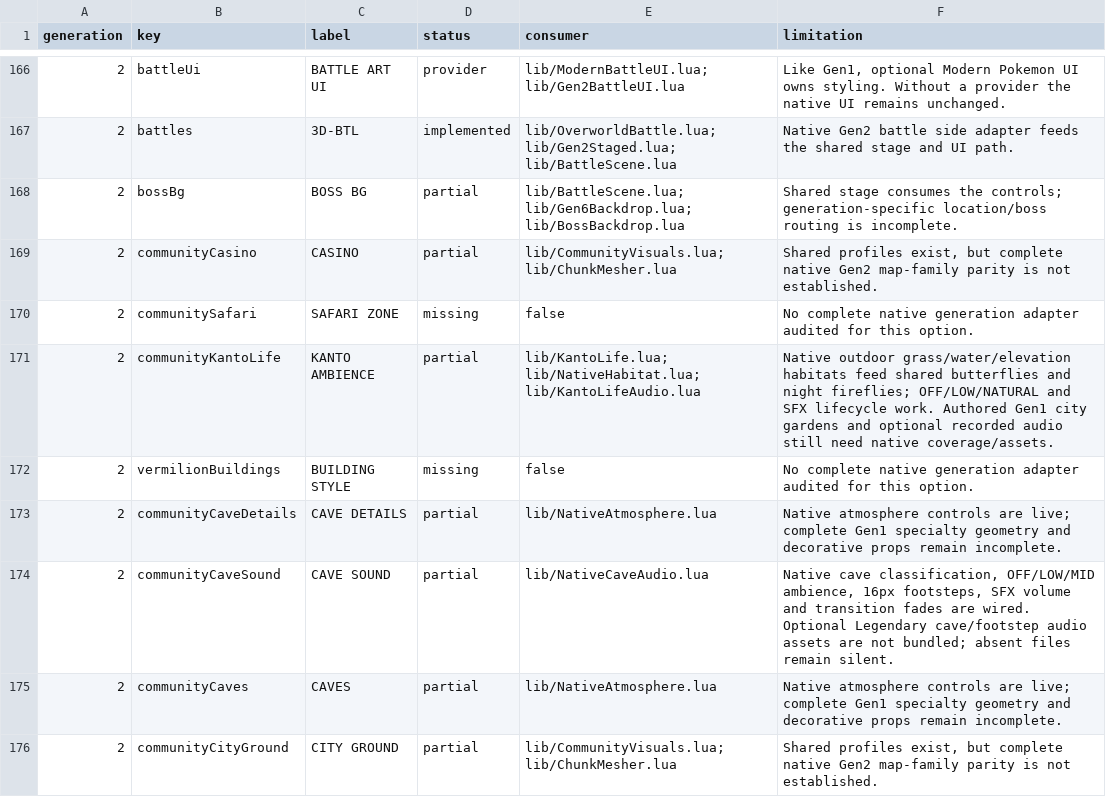
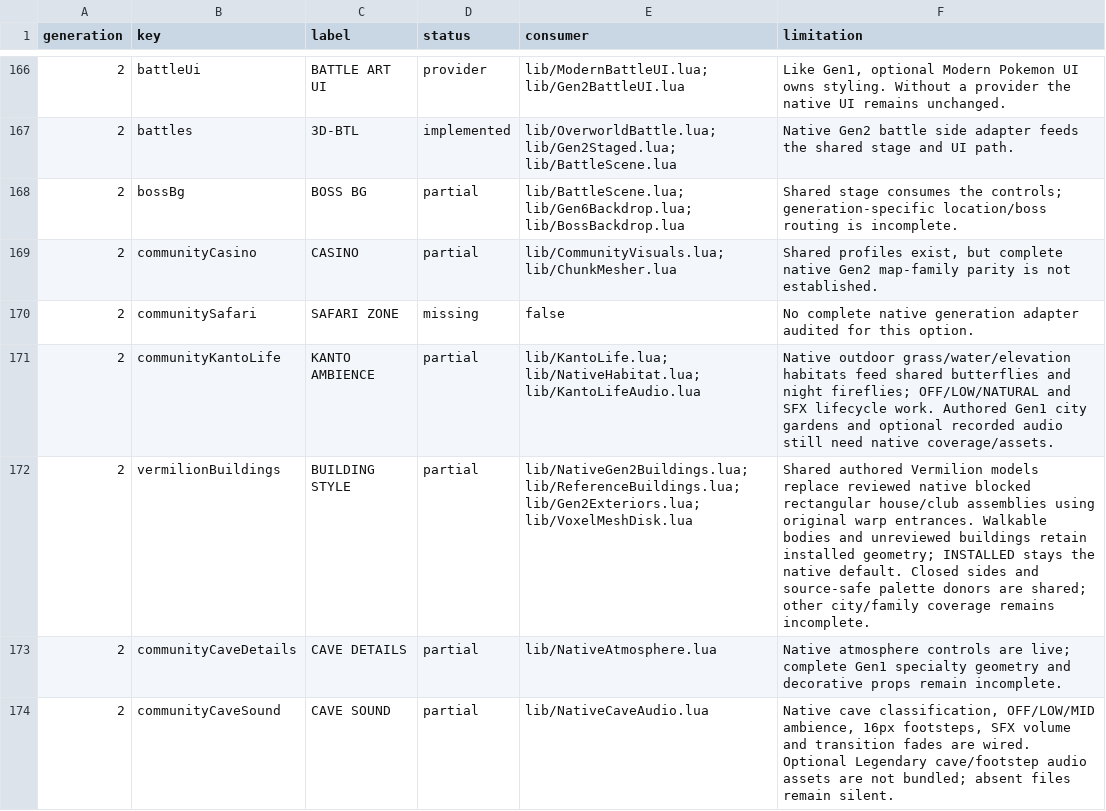
Before and after one commit to notquiteog/DramaticShapeVoxelMod, a TSV file: docs/OPTION_PARITY.tsv, drawn as a sheet; only a part is shown, gaps mark what is left out; the shorter side is filled out with more unchanged rows.

Commit message:
Add native Gen2 Legendary building style consumer and cache identity

```diff
--- a/docs/OPTION_PARITY.tsv
+++ b/docs/OPTION_PARITY.tsv
@@ -171,3 +171,3 @@ generation	key	label	status	consumer	limitation
 2	communityKantoLife	KANTO AMBIENCE	partial	lib/KantoLife.lua; lib/NativeHabitat.lua; lib/KantoLifeAudio.lua	Native outdoor grass/water/elevation habitats feed shared butterflies and night fireflies; OFF/LOW/NATURAL and SFX lifecycle work. Authored Gen1 city gardens and optional recorded audio still need native coverage/assets.
-2	vermilionBuildings	BUILDING STYLE	missing	false	No complete native generation adapter audited for this option.
+2	vermilionBuildings	BUILDING STYLE	partial	lib/NativeGen2Buildings.lua; lib/ReferenceBuildings.lua; lib/Gen2Exteriors.lua; lib/VoxelMeshDisk.lua	Shared authored Vermilion models replace reviewed native blocked rectangular house/club assemblies using original warp entrances. Walkable bodies and unreviewed buildings retain installed geometry; INSTALLED stays the native default. Closed sides and source-safe palette donors are shared; other city/family coverage remains incomplete.
 2	communityCaveDetails	CAVE DETAILS	partial	lib/NativeAtmosphere.lua	Native atmosphere controls are live; complete Gen1 specialty geometry and decorative props remain incomplete.
```
Also changed, not shown: 8 other files.
